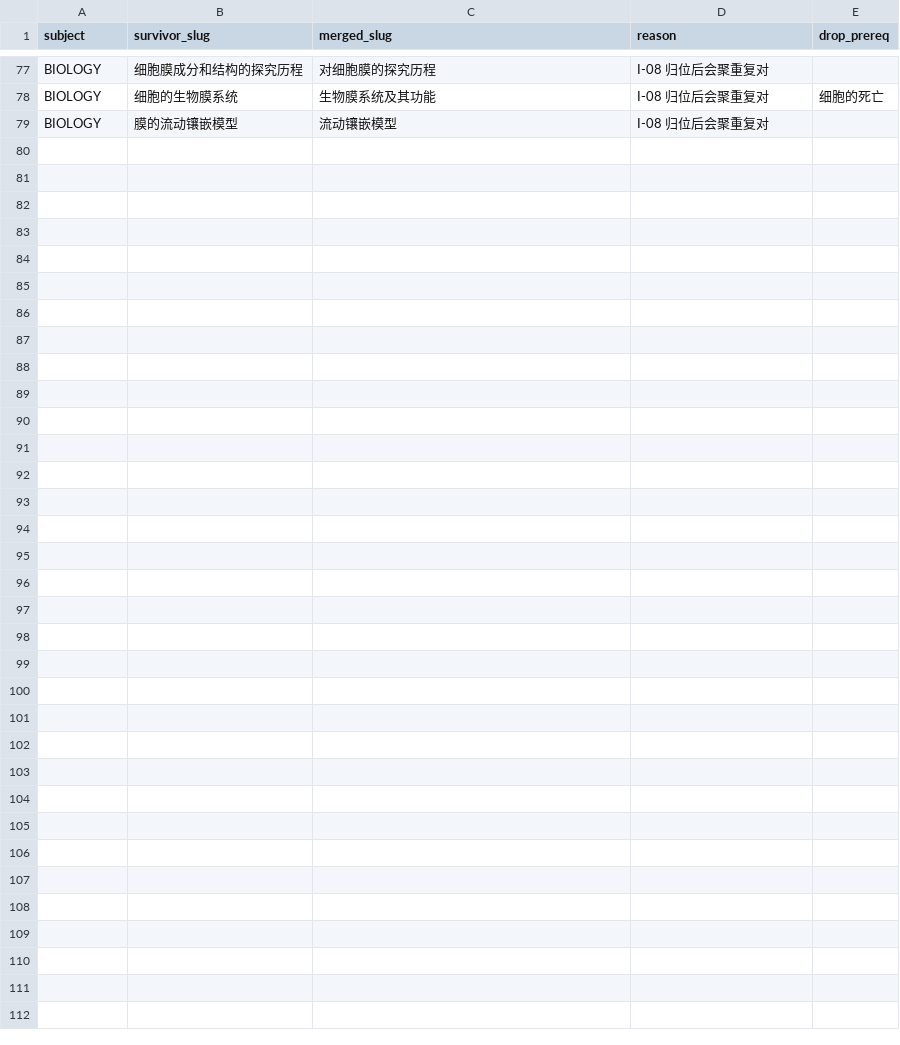
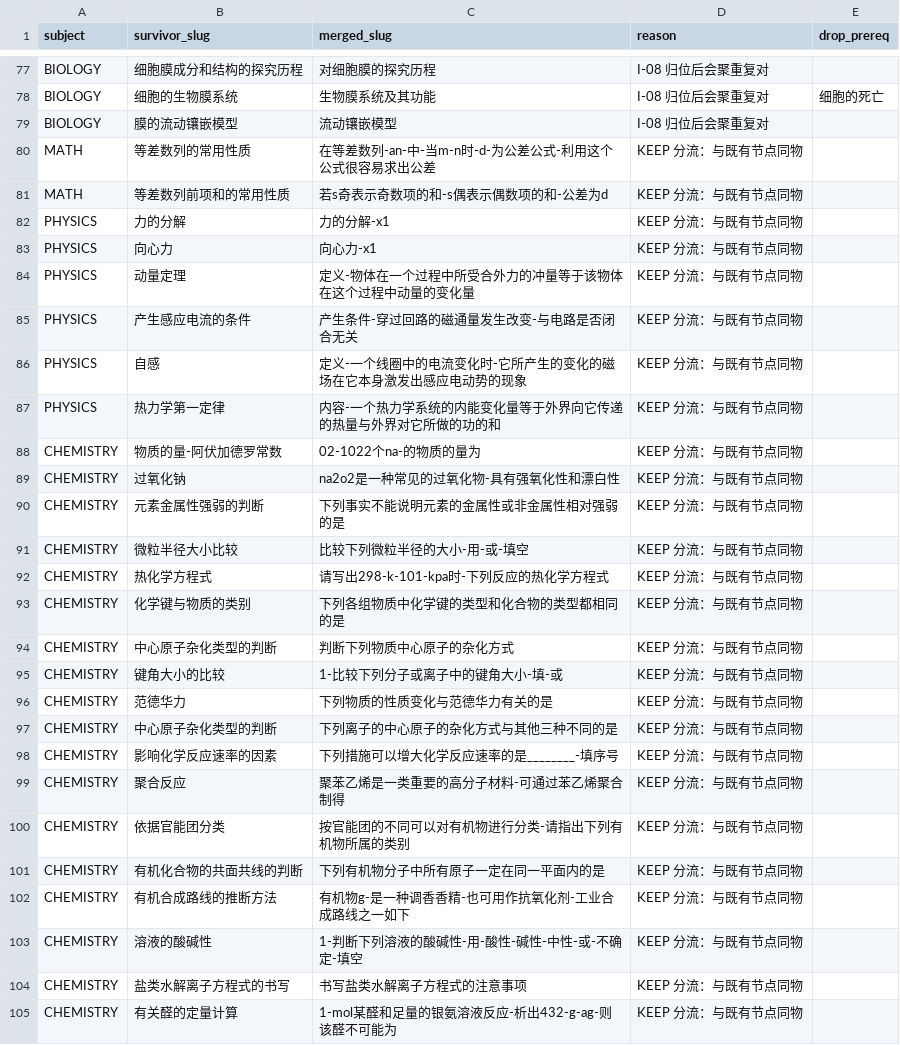
Before and after one commit to tianshantingyun-lab/smart-mistake-book, a CSV file: tools/kb_build/tables/point_merge.csv, drawn as a sheet; only a part is shown, gaps mark what is left out.

```diff
--- a/tools/kb_build/tables/point_merge.csv
+++ b/tools/kb_build/tables/point_merge.csv
@@ -79 +79,27 @@ BIOLOGY,细胞的生物膜系统,生物膜系统及其功能,I-08 归位后会
 BIOLOGY,膜的流动镶嵌模型,流动镶嵌模型,I-08 归位后会聚重复对,
+MATH,等差数列的常用性质,在等差数列-an-中-当m-n时-d-为公差公式-利用这个公式很容易求出公差,KEEP 分流：与既有节点同物,
+MATH,等差数列前项和的常用性质,若s奇表示奇数项的和-s偶表示偶数项的和-公差为d,KEEP 分流：与既有节点同物,
+PHYSICS,力的分解,力的分解-x1,KEEP 分流：与既有节点同物,
+PHYSICS,向心力,向心力-x1,KEEP 分流：与既有节点同物,
+PHYSICS,动量定理,定义-物体在一个过程中所受合外力的冲量等于该物体在这个过程中动量的变化量,KEEP 分流：与既有节点同物,
+PHYSICS,产生感应电流的条件,产生条件-穿过回路的磁通量发生改变-与电路是否闭合无关,KEEP 分流：与既有节点同物,
+PHYSICS,自感,定义-一个线圈中的电流变化时-它所产生的变化的磁场在它本身激发出感应电动势的现象,KEEP 分流：与既有节点同物,
+PHYSICS,热力学第一定律,内容-一个热力学系统的内能变化量等于外界向它传递的热量与外界对它所做的功的和,KEEP 分流：与既有节点同物,
+CHEMISTRY,物质的量-阿伏加德罗常数,02-1022个na-的物质的量为,KEEP 分流：与既有节点同物,
+CHEMISTRY,过氧化钠,na2o2是一种常见的过氧化物-具有强氧化性和漂白性,KEEP 分流：与既有节点同物,
+CHEMISTRY,元素金属性强弱的判断,下列事实不能说明元素的金属性或非金属性相对强弱的是,KEEP 分流：与既有节点同物,
+CHEMISTRY,微粒半径大小比较,比较下列微粒半径的大小-用-或-填空,KEEP 分流：与既有节点同物,
+CHEMISTRY,热化学方程式,请写出298-k-101-kpa时-下列反应的热化学方程式,KEEP 分流：与既有节点同物,
+CHEMISTRY,化学键与物质的类别,下列各组物质中化学键的类型和化合物的类型都相同的是,KEEP 分流：与既有节点同物,
+CHEMISTRY,中心原子杂化类型的判断,判断下列物质中心原子的杂化方式,KEEP 分流：与既有节点同物,
+CHEMISTRY,键角大小的比较,1-比较下列分子或离子中的键角大小-填-或,KEEP 分流：与既有节点同物,
+CHEMISTRY,范德华力,下列物质的性质变化与范德华力有关的是,KEEP 分流：与既有节点同物,
+CHEMISTRY,中心原子杂化类型的判断,下列离子的中心原子的杂化方式与其他三种不同的是,KEEP 分流：与既有节点同物,
+CHEMISTRY,影响化学反应速率的因素,下列措施可以增大化学反应速率的是________-填序号,KEEP 分流：与既有节点同物,
+CHEMISTRY,聚合反应,聚苯乙烯是一类重要的高分子材料-可通过苯乙烯聚合制得,KEEP 分流：与既有节点同物,
+CHEMISTRY,依据官能团分类,按官能团的不同可以对有机物进行分类-请指出下列有机物所属的类别,KEEP 分流：与既有节点同物,
+CHEMISTRY,有机化合物的共面共线的判断,下列有机物分子中所有原子一定在同一平面内的是,KEEP 分流：与既有节点同物,
+CHEMISTRY,有机合成路线的推断方法,有机物g-是一种调香香精-也可用作抗氧化剂-工业合成路线之一如下,KEEP 分流：与既有节点同物,
+CHEMISTRY,溶液的酸碱性,1-判断下列溶液的酸碱性-用-酸性-碱性-中性-或-不确定-填空,KEEP 分流：与既有节点同物,
+CHEMISTRY,盐类水解离子方程式的书写,书写盐类水解离子方程式的注意事项,KEEP 分流：与既有节点同物,
+CHEMISTRY,有关醛的定量计算,1-mol某醛和足量的银氨溶液反应-析出432-g-ag-则该醛不可能为,KEEP 分流：与既有节点同物,
```
Also changed, not shown: tools/kb_build/tables/alias_map.csv, tools/kb_build/tables/point_delete.csv, 18 other files.
